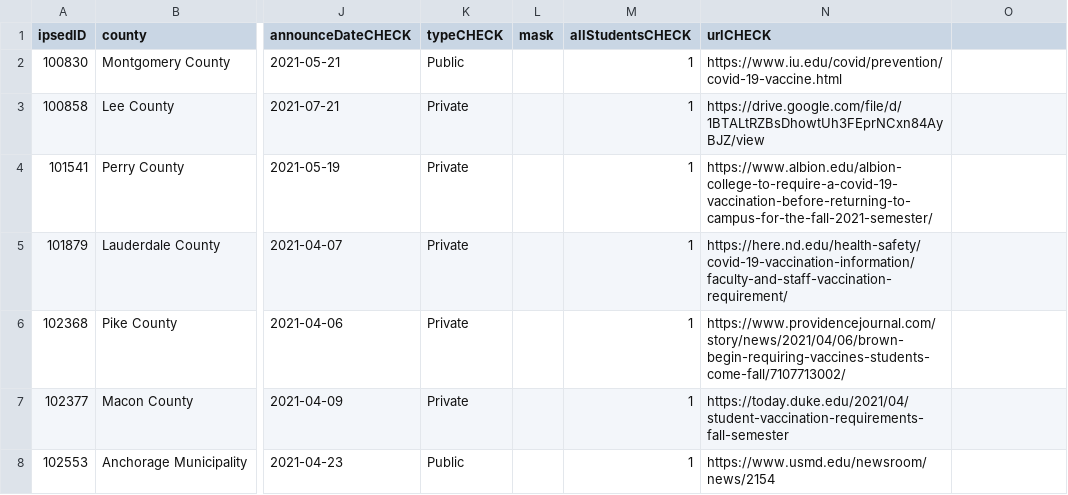
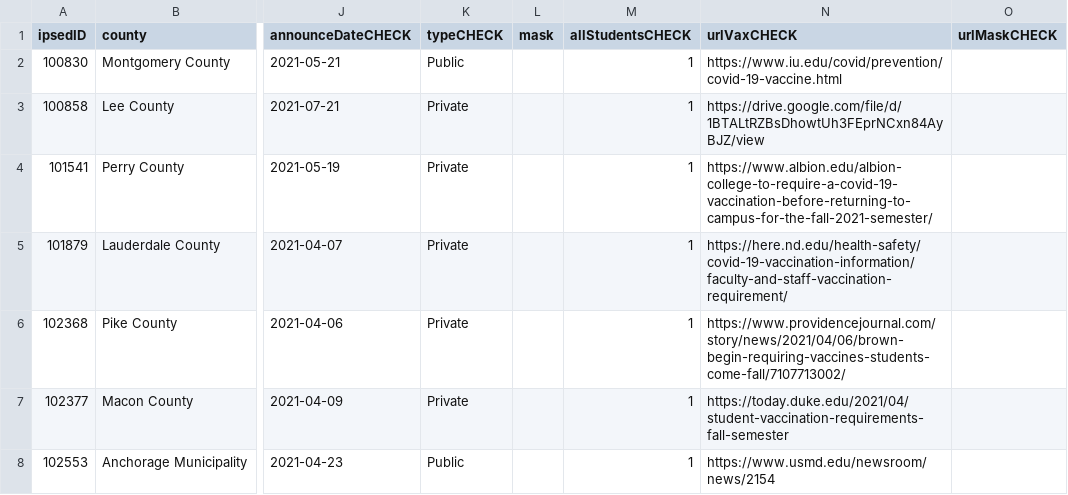
Before and after one commit to CLTodd/Stat461Final, a CSV file: Data/mergedUnverified.csv, drawn as a sheet; only a part is shown, gaps mark what is left out; the diff names each change by its address in the sheet, - before the commit and + after, or states it on an @@ line.

Commit message:
rordered columns

```diff
--- a/Data/mergedUnverified.csv
+++ b/Data/mergedUnverified.csv
-N1: urlCHECK
+N1: urlVaxCHECK
-O1: (empty)
+O1: urlMaskCHECK
```
Also changed, not shown: 1 other file.
